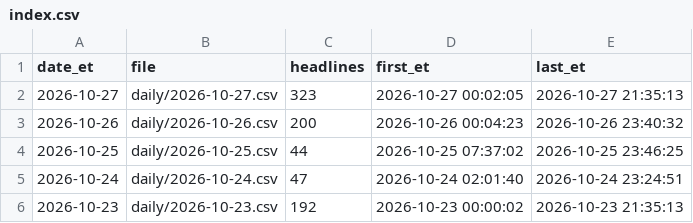
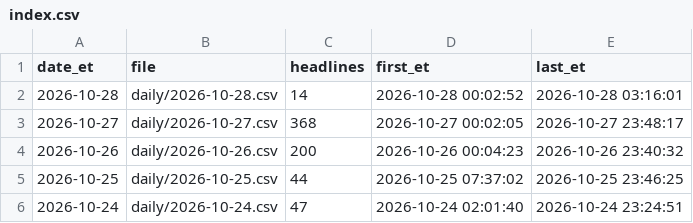
Before and after one commit to marcusa23-a11y/fj, a CSV file: index.csv, drawn as a sheet; only a part is shown; the shorter side is filled out with more unchanged rows.

```diff
--- a/index.csv
+++ b/index.csv
@@ -1,3 +1,4 @@
 date_et,file,headlines,first_et,last_et
-2026-10-27,daily/2026-10-27.csv,323,2026-10-27 00:02:05,2026-10-27 21:35:13
+2026-10-28,daily/2026-10-28.csv,14,2026-10-28 00:02:52,2026-10-28 03:16:01
+2026-10-27,daily/2026-10-27.csv,368,2026-10-27 00:02:05,2026-10-27 23:48:17
 2026-10-26,daily/2026-10-26.csv,200,2026-10-26 00:04:23,2026-10-26 23:40:32
```
Also changed, not shown: 4 other files.
